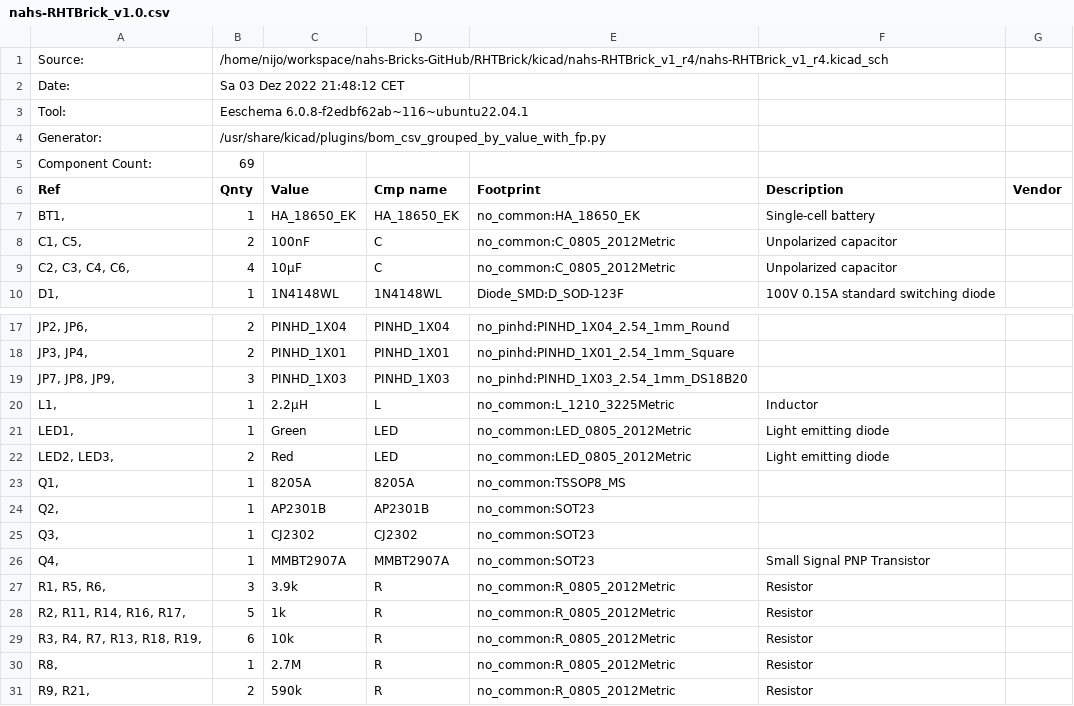
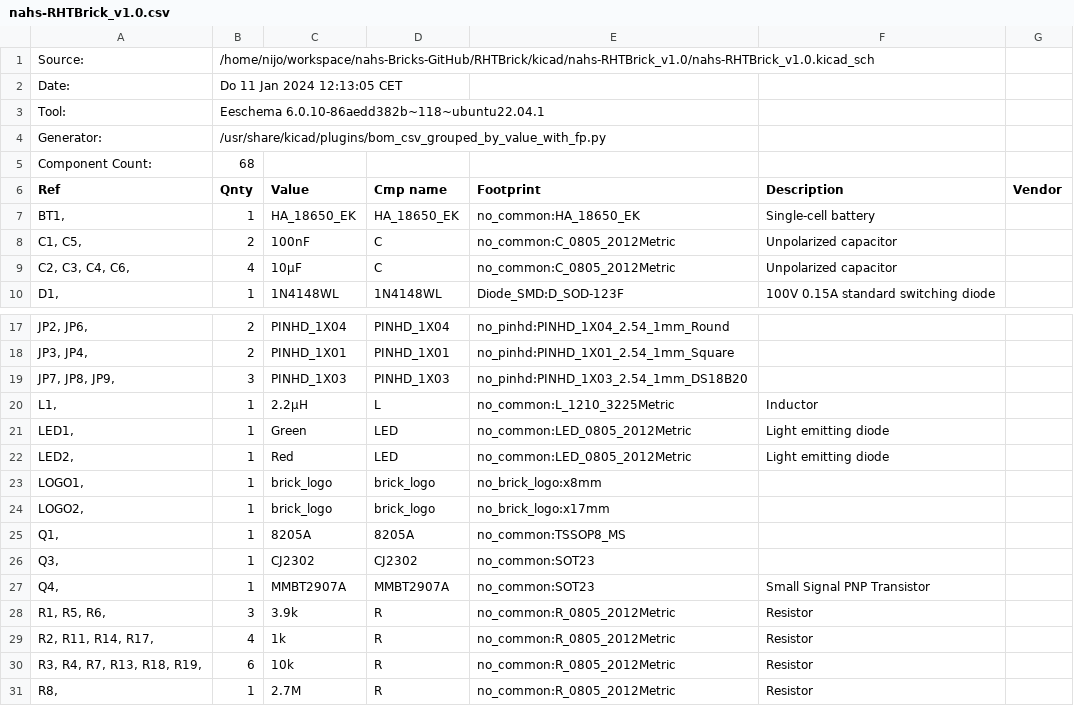
Before and after one commit to NAHS-Bricks/RHTBrick, a CSV file: kicad/nahs-RHTBrick_v1.0/nahs-RHTBrick_v1.0.csv, drawn as a sheet; only a part is shown, gaps mark what is left out; the shorter side is filled out with more unchanged rows.

```diff
--- a/kicad/nahs-RHTBrick_v1.0/nahs-RHTBrick_v1.0.csv
+++ b/kicad/nahs-RHTBrick_v1.0/nahs-RHTBrick_v1.0.csv
@@ -1,6 +1,6 @@
-"Source:","/home/nijo/workspace/nahs-Bricks-GitHub/RHTBrick/kicad/nahs-RHTBrick_v1_r4/nahs-RHTBrick_v1_r4.kicad_sch"
-"Date:","Sa 03 Dez 2022 21:48:12 CET"
-"Tool:","Eeschema 6.0.8-f2edbf62ab~116~ubuntu22.04.1"
+"Source:","/home/nijo/workspace/nahs-Bricks-GitHub/RHTBrick/kicad/nahs-RHTBrick_v1.0/nahs-RHTBrick_v1.0.kicad_sch"
+"Date:","Do 11 Jan 2024 12:13:05 CET"
+"Tool:","Eeschema 6.0.10-86aedd382b~118~ubuntu22.04.1"
 "Generator:","/usr/share/kicad/plugins/bom_csv_grouped_by_value_with_fp.py"
-"Component Count:","69"
+"Component Count:","68"
 "Ref","Qnty","Value","Cmp name","Footprint","Description","Vendor"
@@ -21,5 +21,6 @@
 "LED1, ","1","Green","LED","no_common:LED_0805_2012Metric","Light emitting diode",""
-"LED2, LED3, ","2","Red","LED","no_common:LED_0805_2012Metric","Light emitting diode",""
+"LED2, ","1","Red","LED","no_common:LED_0805_2012Metric","Light emitting diode",""
+"LOGO1, ","1","brick_logo","brick_logo","no_brick_logo:x8mm","",""
+"LOGO2, ","1","brick_logo","brick_logo","no_brick_logo:x17mm","",""
 "Q1, ","1","8205A","8205A","no_common:TSSOP8_MS","",""
-"Q2, ","1","AP2301B","AP2301B","no_common:SOT23","",""
 "Q3, ","1","CJ2302","CJ2302","no_common:SOT23","",""
@@ -27,3 +28,3 @@
 "R1, R5, R6, ","3","3.9k","R","no_common:R_0805_2012Metric","Resistor",""
-"R2, R11, R14, R16, R17, ","5","1k","R","no_common:R_0805_2012Metric","Resistor",""
+"R2, R11, R14, R17, ","4","1k","R","no_common:R_0805_2012Metric","Resistor",""
 "R3, R4, R7, R13, R18, R19, ","6","10k","R","no_common:R_0805_2012Metric","Resistor",""
```
Also changed, not shown: 16 other files.
